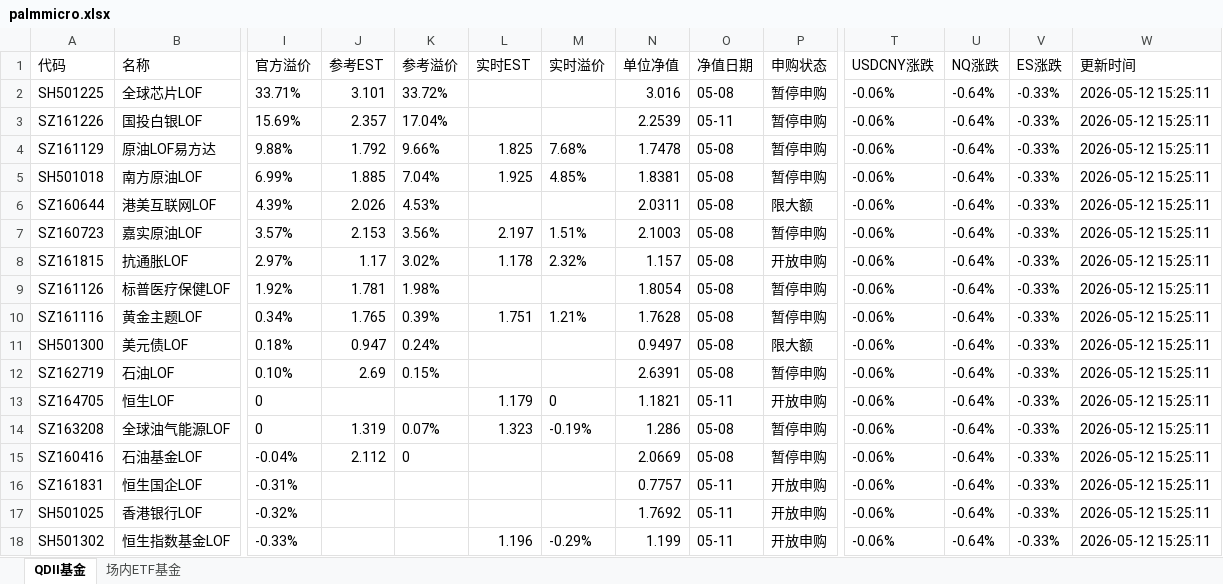
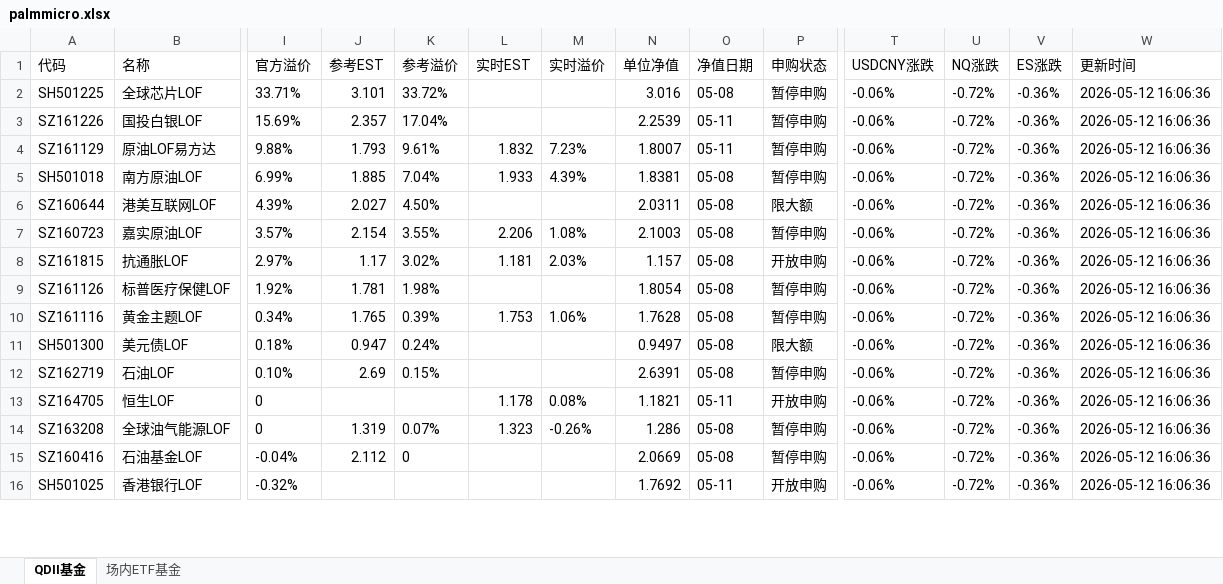
Before and after one commit to codes84/etf-monitor, an Excel workbook: palmmicro.xlsx, sheet QDII基金, drawn as a sheet; only a part is shown, gaps mark what is left out; values as stored, in another font and other column widths than the file's, no borders; removed rows and columns are numbered as before the commit, all else as after; rows hold the shown columns only; the diff covers the shown part only; the diff names each change by its address in the sheet, - before the commit and + after, or states it on an @@ line.

```diff
--- a/palmmicro.xlsx (sheet QDII基金)
+++ b/palmmicro.xlsx (sheet QDII基金)
-U2:U15 (NQ涨跌): -0.64%
+U2:U15 (NQ涨跌): -0.72%
-V2:V15 (ES涨跌): -0.33%
+V2:V15 (ES涨跌): -0.36%
-W2:W15 (更新时间): 2026-05-12 15:25:11
+W2:W15 (更新时间): 2026-05-12 16:06:36
-J4 (参考EST): 1.792
+J4 (参考EST): 1.793
-K4 (参考溢价): 9.66%
+K4 (参考溢价): 9.61%
-L4 (实时EST): 1.825
+L4 (实时EST): 1.832
-M4 (实时溢价): 7.68%
+M4 (实时溢价): 7.23%
-N4 (单位净值): 1.7478
+N4 (单位净值): 1.8007
-O4 (净值日期): 05-08
+O4 (净值日期): 05-11
-L5 (实时EST): 1.925
+L5 (实时EST): 1.933
-M5 (实时溢价): 4.85%
+M5 (实时溢价): 4.39%
-J6 (参考EST): 2.026
+J6 (参考EST): 2.027
-K6 (参考溢价): 4.53%
+K6 (参考溢价): 4.50%
-J7 (参考EST): 2.153
+J7 (参考EST): 2.154
-K7 (参考溢价): 3.56%
+K7 (参考溢价): 3.55%
-L7 (实时EST): 2.197
+L7 (实时EST): 2.206
-M7 (实时溢价): 1.51%
+M7 (实时溢价): 1.08%
-L8 (实时EST): 1.178
+L8 (实时EST): 1.181
-M8 (实时溢价): 2.32%
+M8 (实时溢价): 2.03%
-L10 (实时EST): 1.751
+L10 (实时EST): 1.753
-M10 (实时溢价): 1.21%
+M10 (实时溢价): 1.06%
-L13 (实时EST): 1.179
+L13 (实时EST): 1.178
-M13 (实时溢价): 0
+M13 (实时溢价): 0.08%
-M14 (实时溢价): -0.19%
+M14 (实时溢价): -0.26%
-row 16: SZ161831 | 恒生国企LOF | -0.31% |  |  |  |  | 0.7757 | 05-11 | 开放申购 | -0.06% | -0.64% | -0.33% | 2026-05-12 15:25:11
-U16 (NQ涨跌): -0.64%
+U16 (NQ涨跌): -0.72%
-V16 (ES涨跌): -0.33%
+V16 (ES涨跌): -0.36%
-W16 (更新时间): 2026-05-12 15:25:11
+W16 (更新时间): 2026-05-12 16:06:36
-row 18: SH501302 | 恒生指数基金LOF | -0.33% |  |  | 1.196 | -0.29% | 1.199 | 05-11 | 开放申购 | -0.06% | -0.64% | -0.33% | 2026-05-12 15:25:11
```
Also changed, not shown: 4 added rows, 2 removed rows and 77 edited cells elsewhere in this sheet, sheet 场内ETF基金, 1 other file.
